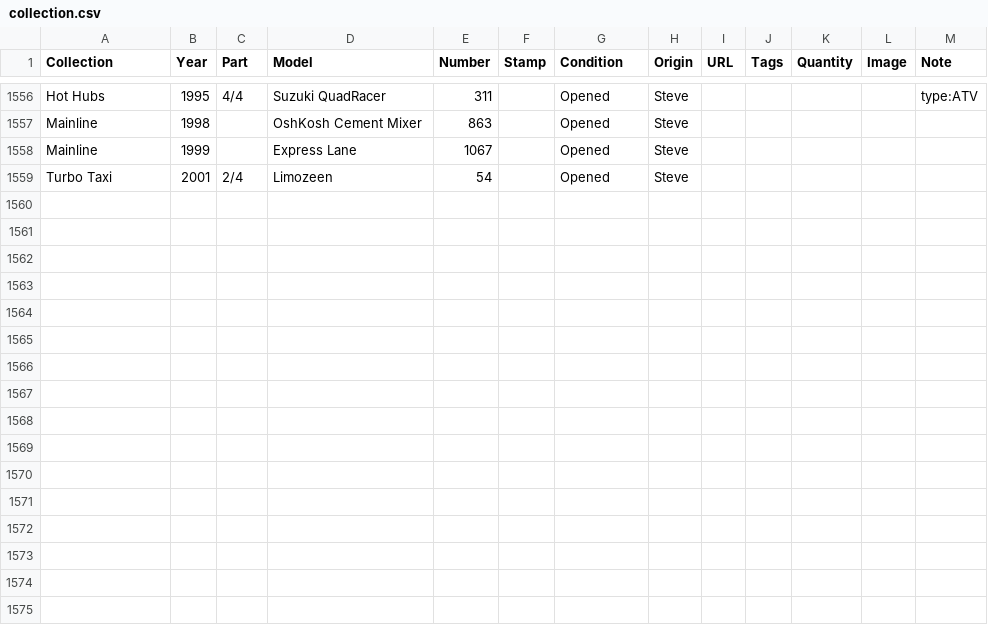
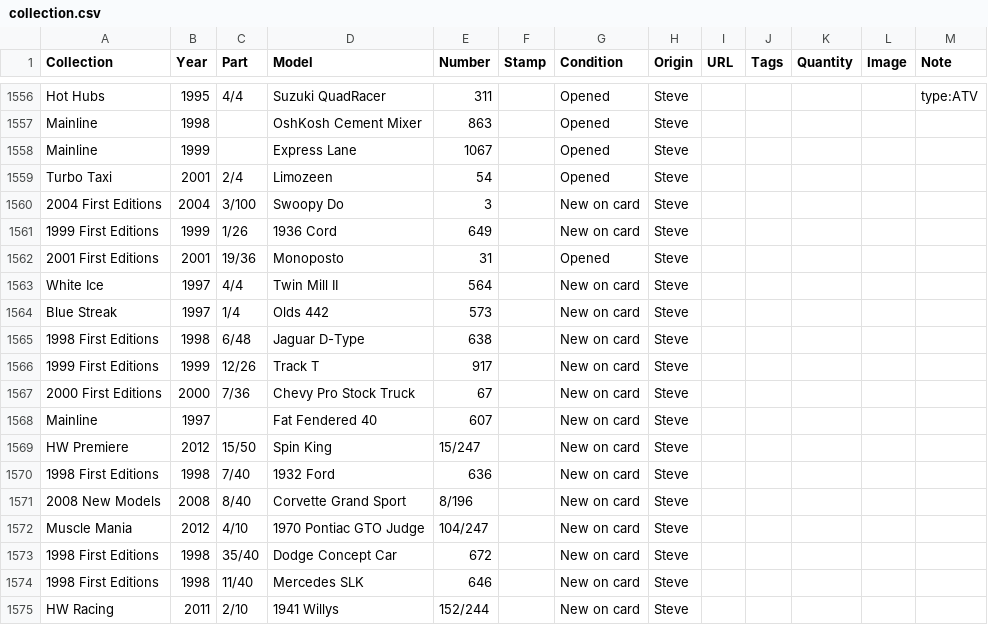
Before and after one commit to TotKindGott/totkindgott.GitHub.io, a CSV file: collection.csv, drawn as a sheet; only a part is shown, gaps mark what is left out.

Commit message:
new features in spreadsheet.html
displays photos and generates image names

```diff
--- a/collection.csv
+++ b/collection.csv
@@ -1559 +1559,17 @@ Mainline,1999,,Express Lane,1067,,Opened,Steve,,,,,
 Turbo Taxi,2001,2/4,Limozeen,54,,Opened,Steve,,,,,
+2004 First Editions,2004,3/100,Swoopy Do,3,,New on card,Steve,,,,,
+1999 First Editions,1999,1/26,1936 Cord,649,,New on card,Steve,,,,,
+2001 First Editions,2001,19/36,Monoposto,31,,Opened,Steve,,,,,
+White Ice,1997,4/4,Twin Mill II,564,,New on card,Steve,,,,,
+Blue Streak,1997,1/4,Olds 442,573,,New on card,Steve,,,,,
+1998 First Editions,1998,6/48,Jaguar D-Type,638,,New on card,Steve,,,,,
+1999 First Editions,1999,12/26,Track T,917,,New on card,Steve,,,,,
+2000 First Editions,2000,7/36,Chevy Pro Stock Truck,67,,New on card,Steve,,,,,
+Mainline,1997,,Fat Fendered 40,607,,New on card,Steve,,,,,
+HW Premiere,2012,15/50,Spin King,15/247,,New on card,Steve,,,,,
+1998 First Editions,1998,7/40,1932 Ford,636,,New on card,Steve,,,,,
+2008 New Models,2008,8/40,Corvette Grand Sport,8/196,,New on card,Steve,,,,,
+Muscle Mania,2012,4/10,1970 Pontiac GTO Judge,104/247,,New on card,Steve,,,,,
+1998 First Editions,1998,35/40,Dodge Concept Car,672,,New on card,Steve,,,,,
+1998 First Editions,1998,11/40,Mercedes SLK,646,,New on card,Steve,,,,,
+HW Racing,2011,2/10,1941 Willys,152/244,,New on card,Steve,,,,,
```
Also changed, not shown: 5 other files.
